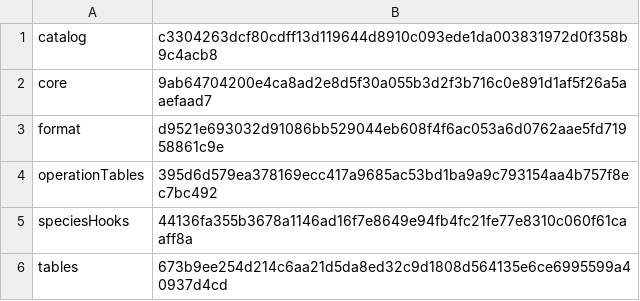
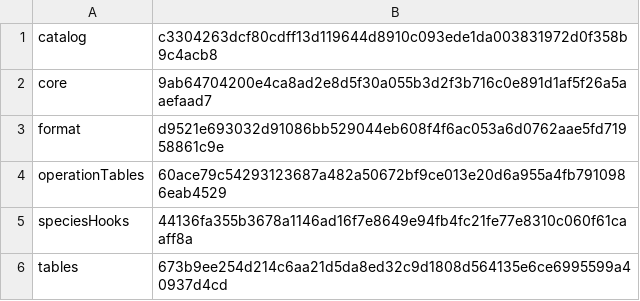
Before and after one commit to sensey12-mm/Maestro, a TSV file: src/main/resources/com/maestroai/training/runtime-pack-za-raid-components.tsv, drawn as a sheet.

```diff
--- a/src/main/resources/com/maestroai/training/runtime-pack-za-raid-components.tsv
+++ b/src/main/resources/com/maestroai/training/runtime-pack-za-raid-components.tsv
@@ -3,3 +3,3 @@ core	9ab64704200e4ca8ad2e8d5f30a055b3d2f3b716c0e891d1af5f26a5aaefaad7
 format	d9521e693032d91086bb529044eb608f4f6ac053a6d0762aae5fd71958861c9e
-operationTables	395d6d579ea378169ecc417a9685ac53bd1ba9a9c793154aa4b757f8ec7bc492
+operationTables	60ace79c54293123687a482a50672bf9ce013e20d6a955a4fb7910986eab4529
 speciesHooks	44136fa355b3678a1146ad16f7e8649e94fb4fc21fe77e8310c060f61caaff8a
```
Also changed, not shown: src/main/resources/com/maestroai/training/runtime-domain-components.tsv, src/main/resources/com/maestroai/training/runtime-pack-components.tsv, 16 other files.
